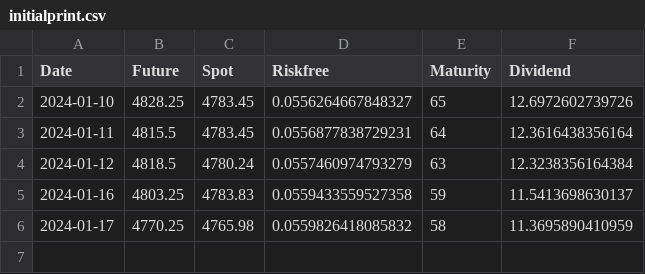
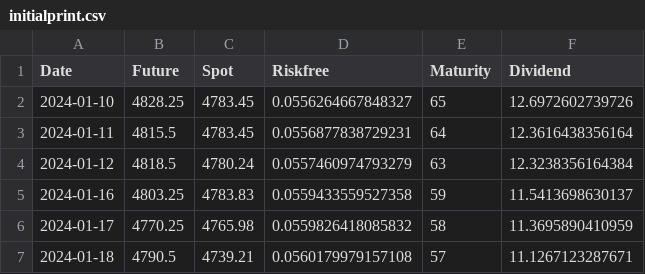
Before and after one commit to cotyreh/moirai, a CSV file: data/historical/initialprint.csv, drawn as a sheet.

```diff
--- a/data/historical/initialprint.csv
+++ b/data/historical/initialprint.csv
@@ -6 +6,2 @@
 2024-01-17,4770.25,4765.98,0.0559826418085832,58,11.3695890410959
+2024-01-18,4790.5,4739.21,0.0560179979157108,57,11.1267123287671
```
Also changed, not shown: data/historical/gexvol.csv, data/historical/squeeze.csv, 10 other files.
